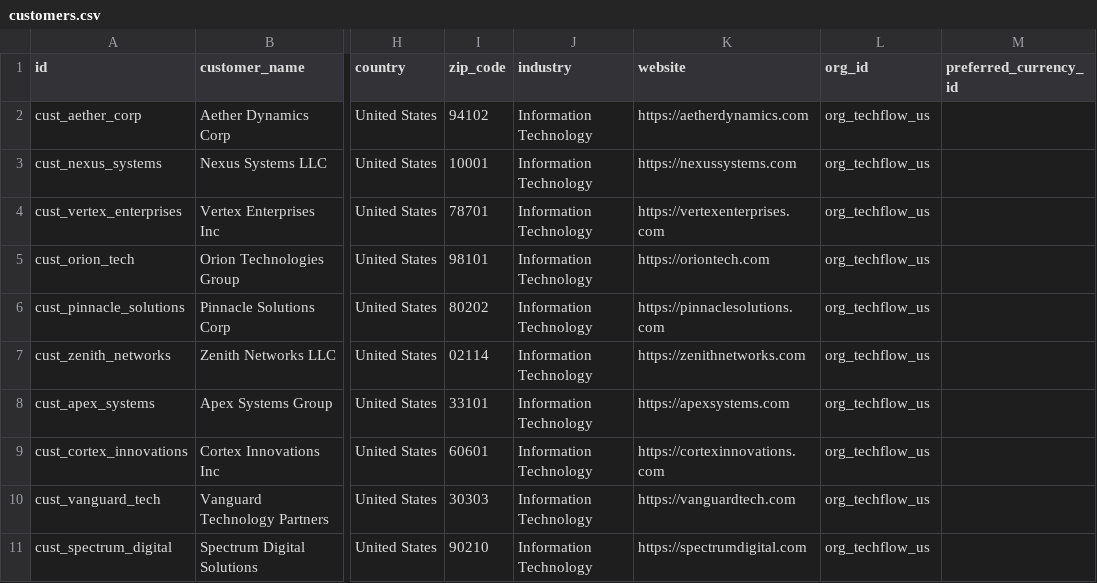
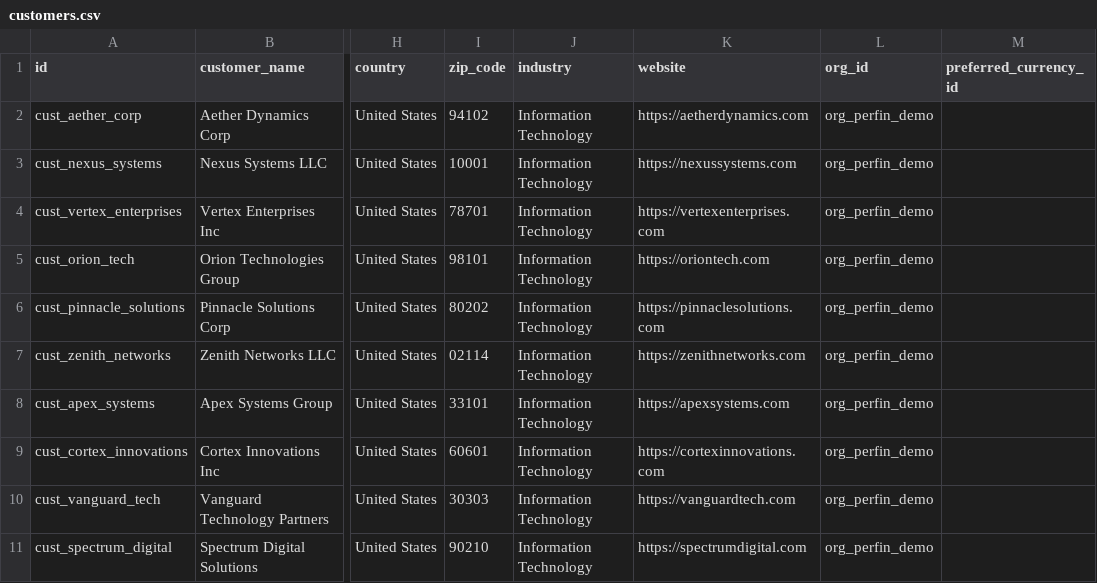
Before and after one commit to fabriq-labs/fabriq-books-oss-test, a CSV file: backend/prisma/setup-PERFIN/customers.csv, drawn as a sheet; only a part is shown, gaps mark what is left out; the diff names each change by its address in the sheet, - before the commit and + after, or states it on an @@ line.

```diff
--- a/backend/prisma/setup-PERFIN/customers.csv
+++ b/backend/prisma/setup-PERFIN/customers.csv
-L2:L11 (org_id): org_techflow_us
+L2:L11 (org_id): org_perfin_demo
```
Also changed, not shown: backend/prisma/setup-PERFIN/items.csv, backend/prisma/setup-PERFIN/locations.csv, 6 other files.
